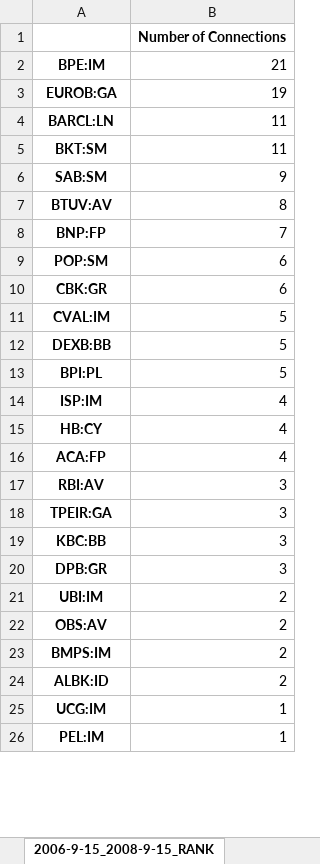
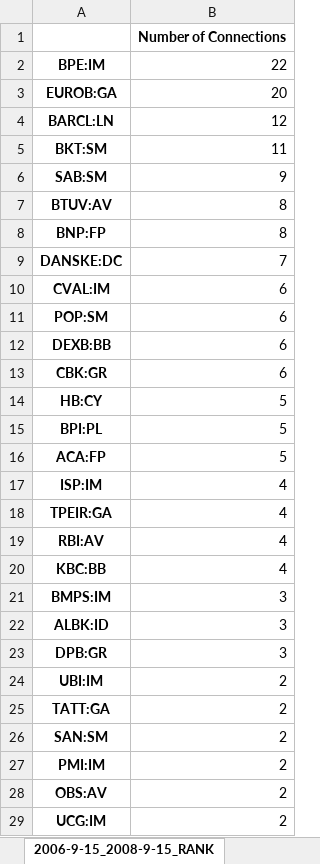
Before and after one commit to LeoCo/systemic_risk_measures, an Excel workbook: Output/granger_casualties_test.xlsx, sheet 2006-9-15_2008-9-15_RANK, drawn as a sheet; only a part is shown; the shorter side is filled out with more unchanged rows; values as stored, in another font and other column widths than the file's, no borders; removed rows and columns are numbered as before the commit, all else as after; the diff covers the shown part only; the diff names each change by its address in the sheet, - before the commit and + after, or states it on an @@ line.

```diff
--- a/Output/granger_casualties_test.xlsx (sheet 2006-9-15_2008-9-15_RANK)
+++ b/Output/granger_casualties_test.xlsx (sheet 2006-9-15_2008-9-15_RANK)
-B2: 21
+B2: 22
-B3: 19
+B3: 20
-B4: 11
+B4: 12
-B8: 7
+B8: 8
+row 9: DANSKE:DC | 7
+row 10: CVAL:IM | 6
+row 12: DEXB:BB | 6
-A14: CVAL:IM
+A14: HB:CY
-row 12: DEXB:BB | 5
+row 16: ACA:FP | 5
-row 15: HB:CY | 4
-A18: ACA:FP
+A18: TPEIR:GA
-B19: 3
+B19: 4
-row 18: TPEIR:GA | 3
-B20: 3
+B20: 4
+row 21: BMPS:IM | 3
+row 22: ALBK:ID | 3
+row 25: TATT:GA | 2
+row 26: SAN:SM | 2
+row 27: PMI:IM | 2
-row 23: BMPS:IM | 2
-row 24: ALBK:ID | 2
-B29: 1
+B29: 2
```
Also changed, not shown: 8 added rows, 11 removed rows, 3 moved rows and 1 edited cell elsewhere in this sheet, sheet Full Period_RANK, sheet 2006-9-15_2008-9-15, sheet 2009-1-1_2012-1-1, sheet Full Period, sheet 2009-1-1_2012-1-1_RANK, Output/covar.xlsx, Output/systemic_expected_shortfall.xlsx, 5 other files.
